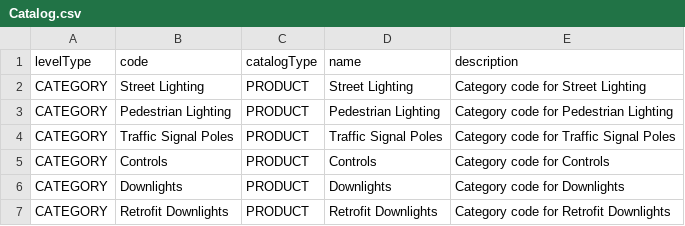
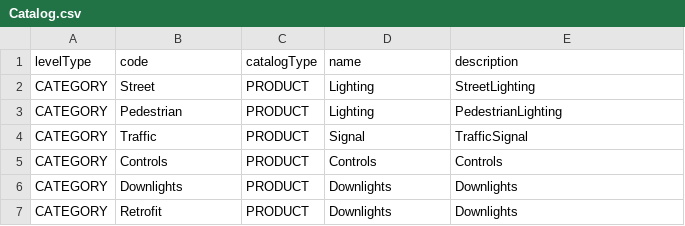
Before and after one commit to jonatansg/CEIABD, a CSV file: Catalog.csv, drawn as a sheet.

Commit message:
Update Catalog.csv

```diff
--- a/Catalog.csv
+++ b/Catalog.csv
@@ -1,7 +1,7 @@
 levelType;code;catalogType;name;description
-CATEGORY;Street Lighting;PRODUCT;Street Lighting;Category code for Street Lighting
-CATEGORY;Pedestrian Lighting;PRODUCT;Pedestrian Lighting;Category code for Pedestrian Lighting
-CATEGORY;Traffic Signal Poles;PRODUCT;Traffic Signal Poles;Category code for Traffic Signal Poles
-CATEGORY;Controls;PRODUCT;Controls;Category code for Controls
-CATEGORY;Downlights;PRODUCT;Downlights;Category code for Downlights
-CATEGORY;Retrofit Downlights;PRODUCT;Retrofit Downlights;Category code for Retrofit Downlights
+CATEGORY;Street;PRODUCT;Lighting;StreetLighting
+CATEGORY;Pedestrian;PRODUCT;Lighting;PedestrianLighting
+CATEGORY;Traffic;PRODUCT;Signal;TrafficSignal
+CATEGORY;Controls;PRODUCT;Controls;Controls
+CATEGORY;Downlights;PRODUCT;Downlights;Downlights
+CATEGORY;Retrofit;PRODUCT;Downlights;Downlights
```
